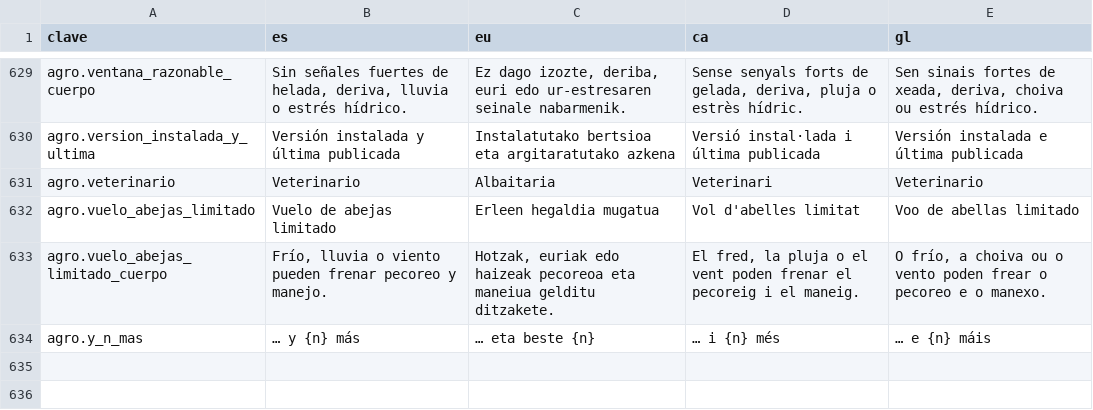
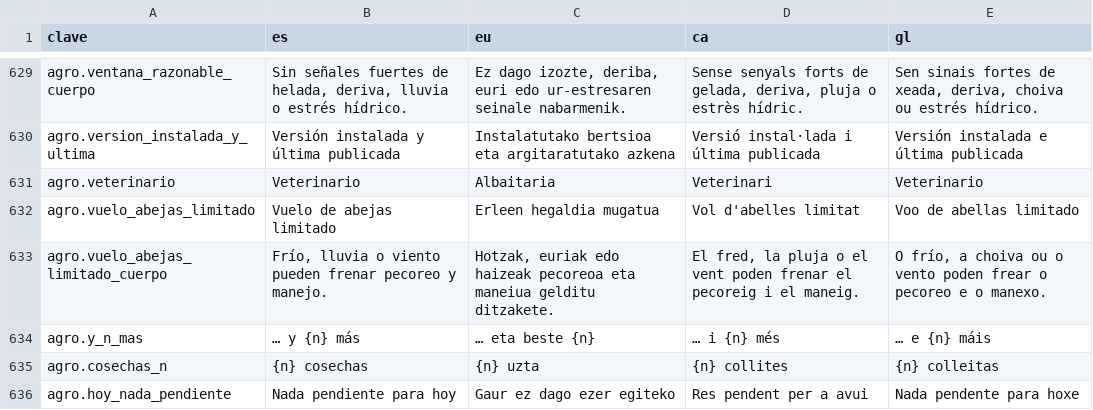
Before and after one commit to JosuIru/nuevo-ser, a CSV file: content/solera/traducciones/agro.csv, drawn as a sheet; only a part is shown, gaps mark what is left out.

```diff
--- a/content/solera/traducciones/agro.csv
+++ b/content/solera/traducciones/agro.csv
@@ -634 +634,3 @@ agro.vuelo_abejas_limitado_cuerpo,"Frío, lluvia o viento pueden frenar pecoreo
 agro.y_n_mas,… y {n} más,… eta beste {n},… i {n} més,… e {n} máis
+agro.cosechas_n,{n} cosechas,{n} uzta,{n} collites,{n} colleitas
+agro.hoy_nada_pendiente,Nada pendiente para hoy,Gaur ez dago ezer egiteko,Res pendent per a avui,Nada pendente para hoxe
```
Also changed, not shown: 5 other files.
